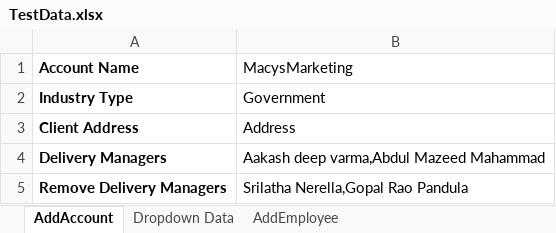
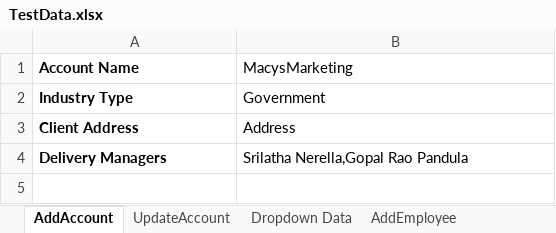
Before and after one commit to rbonthala-nisum-com/MyTeam-Automation, an Excel workbook: src/main/resources/TestData.xlsx, sheet AddAccount, drawn as a sheet; values as stored, in another font and other column widths than the file's, no borders; the diff names each change by its address in the sheet, - before the commit and + after, or states it on an @@ line.

```diff
--- a/src/main/resources/TestData.xlsx (sheet AddAccount)
+++ b/src/main/resources/TestData.xlsx (sheet AddAccount)
+sheet tab: UpdateAccount
-B4 (MacysMarketing): Aakash deep varma,Abdul Mazeed Mahammad
+B4 (MacysMarketing): Srilatha Nerella,Gopal Rao Pandula
-row 5: Remove Delivery Managers | Srilatha Nerella,Gopal Rao Pandula
```
Also changed, not shown: other sheet tabs, 7 other files.
